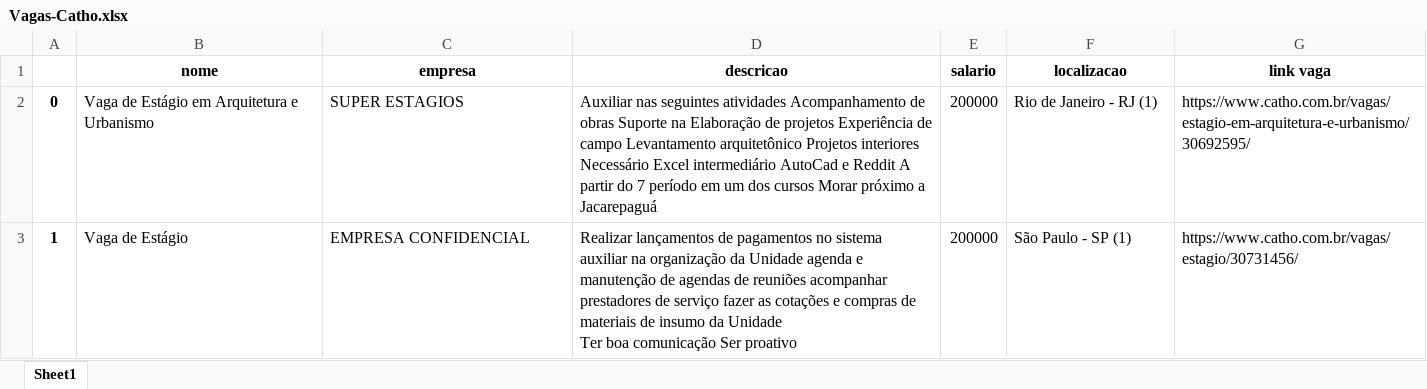
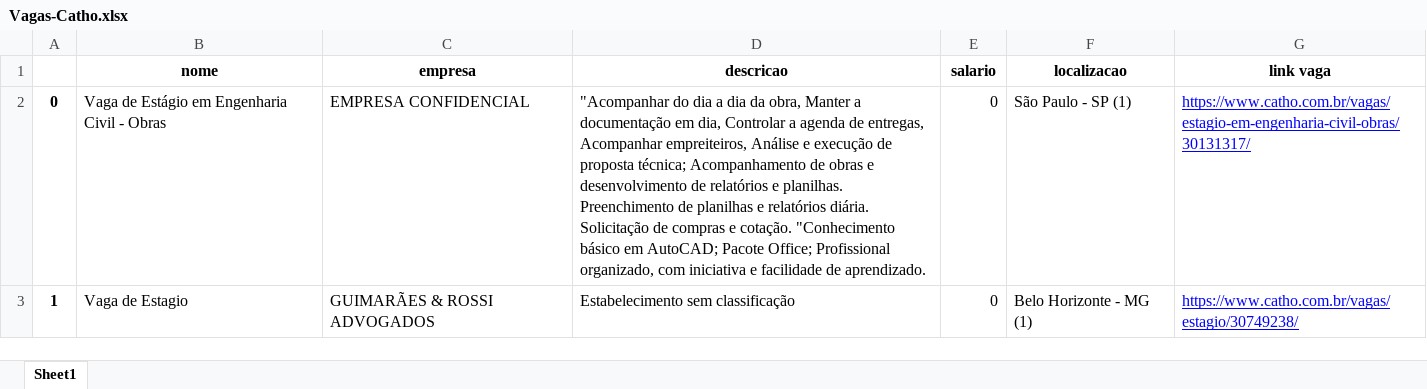
Before and after one commit to OtavioLira/2TIAF-RPA-IA-Challenge-3, an Excel workbook: Vagas-Catho.xlsx, sheet Sheet1, drawn as a sheet; only a part is shown; values as stored, in another font and other column widths than the file's, no borders; ↵ is a line break in a cell; the diff covers the shown part only; the diff names each change by its address in the sheet, - before the commit and + after, or states it on an @@ line.

```diff
--- a/Vagas-Catho.xlsx (sheet Sheet1)
+++ b/Vagas-Catho.xlsx (sheet Sheet1)
-B2 (nome): Vaga de Estágio em Arquitetura e Urbanismo
+B2 (nome): Vaga de Estágio em Engenharia Civil - Obras
-C2 (empresa): SUPER ESTAGIOS
+C2 (empresa): EMPRESA CONFIDENCIAL
-D2 (descricao): Auxiliar nas seguintes atividades Acompanhamento de obras Suporte na Elaboração de projetos Experiência de campo Levantamento arquitetônico Projetos interiores Necessário Excel intermediário AutoCad e Reddit A partir do 7 período em um dos cursos Morar próximo a Jacarepaguá
+D2 (descricao): "Acompanhar do dia a dia da obra, Manter a documentação em dia, Controlar a agenda de entregas, Acompanhar empreiteiros, Análise e execução de proposta técnica; Acompanhamento de obras e desenvolvimento de relatórios e planilhas. Preenchimento de planilhas e relatórios diária. Solicitação de compras e cotação. "Conhecimento básico em AutoCAD; Pacote Office; Profissional organizado, com iniciativa e facilidade de aprendizado.
-E2:E3 (salario): 200000
+E2:E3 (salario): 0
-F2 (localizacao): Rio de Janeiro - RJ (1)
+F2 (localizacao): São Paulo - SP (1)
-G2 (link vaga): https://www.catho.com.br/vagas/estagio-em-arquitetura-e-urbanismo/30692595/
+G2 (link vaga): https://www.catho.com.br/vagas/estagio-em-engenharia-civil-obras/30131317/
@@ G2:G3 underline: off → on, text colour: black → #0000FF @@
-B3 (nome): Vaga de Estágio
+B3 (nome): Vaga de Estagio
-C3 (empresa): EMPRESA CONFIDENCIAL
+C3 (empresa): GUIMARÃES & ROSSI ADVOGADOS
-D3 (descricao): Realizar lançamentos de pagamentos no sistema auxiliar na organização da Unidade agenda e manutenção de agendas de reuniões acompanhar prestadores de serviço fazer as cotações e compras de materiais de insumo da Unidade ↵ Ter boa comunicação Ser proativo
+D3 (descricao): Estabelecimento sem classificação
-F3 (localizacao): São Paulo - SP (1)
+F3 (localizacao): Belo Horizonte - MG (1)
-G3 (link vaga): https://www.catho.com.br/vagas/estagio/30731456/
+G3 (link vaga): https://www.catho.com.br/vagas/estagio/30749238/
```
Also changed, not shown: 119 edited cells and cell formats elsewhere in this sheet, 2 other files.
